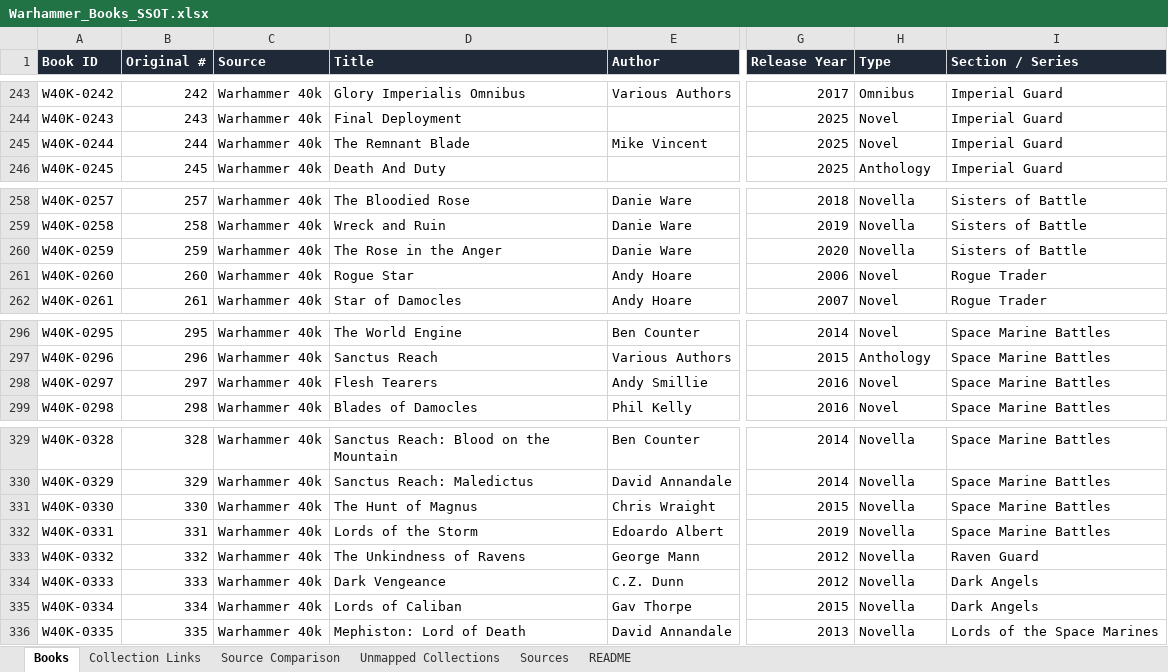
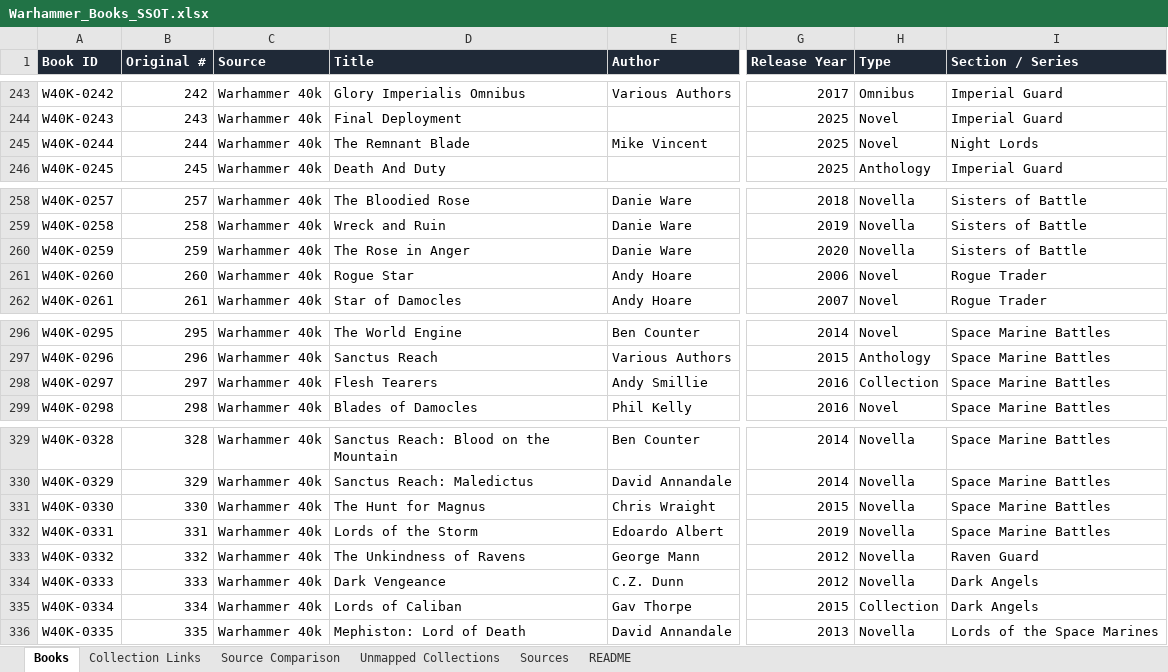
Before and after one commit to phinklab/chrono-lexicanum, an Excel workbook: scripts/seed-data/source/Warhammer_Books_SSOT.xlsx, sheet Books, drawn as a sheet; only a part is shown, gaps mark what is left out; values as stored, in another font and other column widths than the file's, no borders; table styles not drawn; the diff covers the shown part only; the diff names each change by its address in the sheet, - before the commit and + after, or states it on an @@ line.

Commit message:
Roster: OQ(14) hygiene sweep — authors, seriesHint, formats, titles, collection edges (#85)
* Roster: OQ(14) hygiene sweep — authors, seriesHint, formats, titles, collection edges

* Sessions: 092 implementer report (OQ-14 roster hygiene)

```diff
--- a/scripts/seed-data/source/Warhammer_Books_SSOT.xlsx (sheet Books)
+++ b/scripts/seed-data/source/Warhammer_Books_SSOT.xlsx (sheet Books)
-I245 (Section / Series): Imperial Guard
+I245 (Section / Series): Night Lords
-D260 (Title): The Rose in the Anger
+D260 (Title): The Rose in Anger
-H298 (Type): Novel
+H298 (Type): Collection
-D331 (Title): The Hunt of Magnus
+D331 (Title): The Hunt for Magnus
-H335 (Type): Novella
+H335 (Type): Collection
```
Also changed, not shown: 25 edited cells elsewhere in this sheet, sheet Collection Links, 2 other files.
